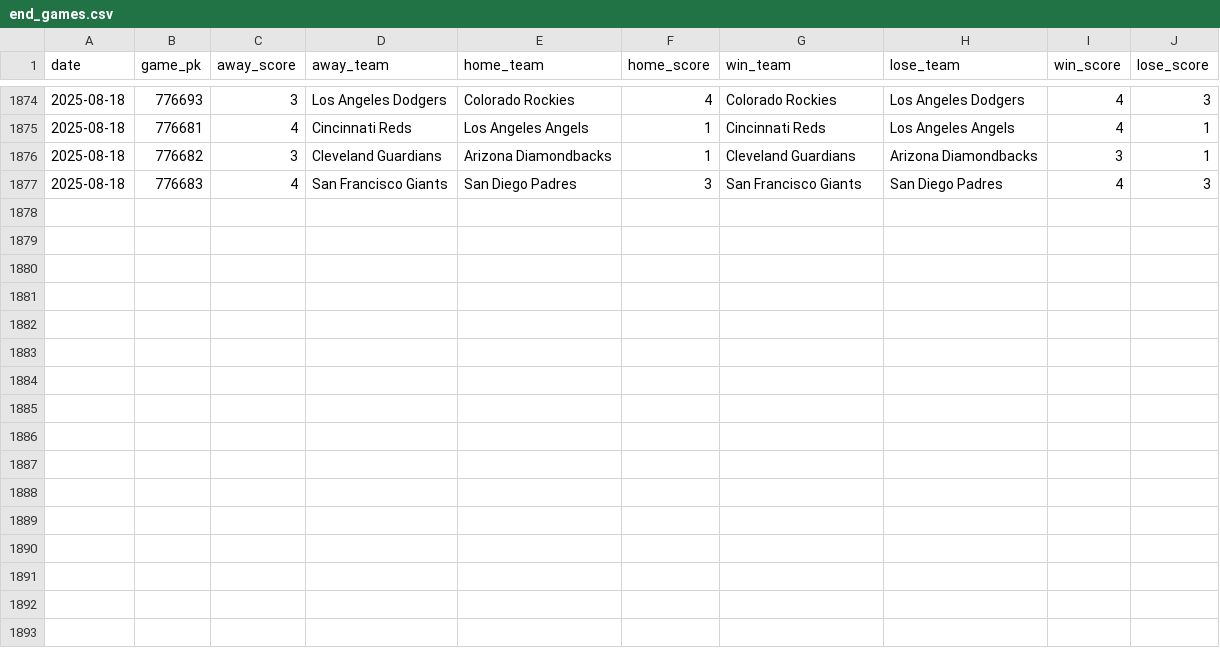
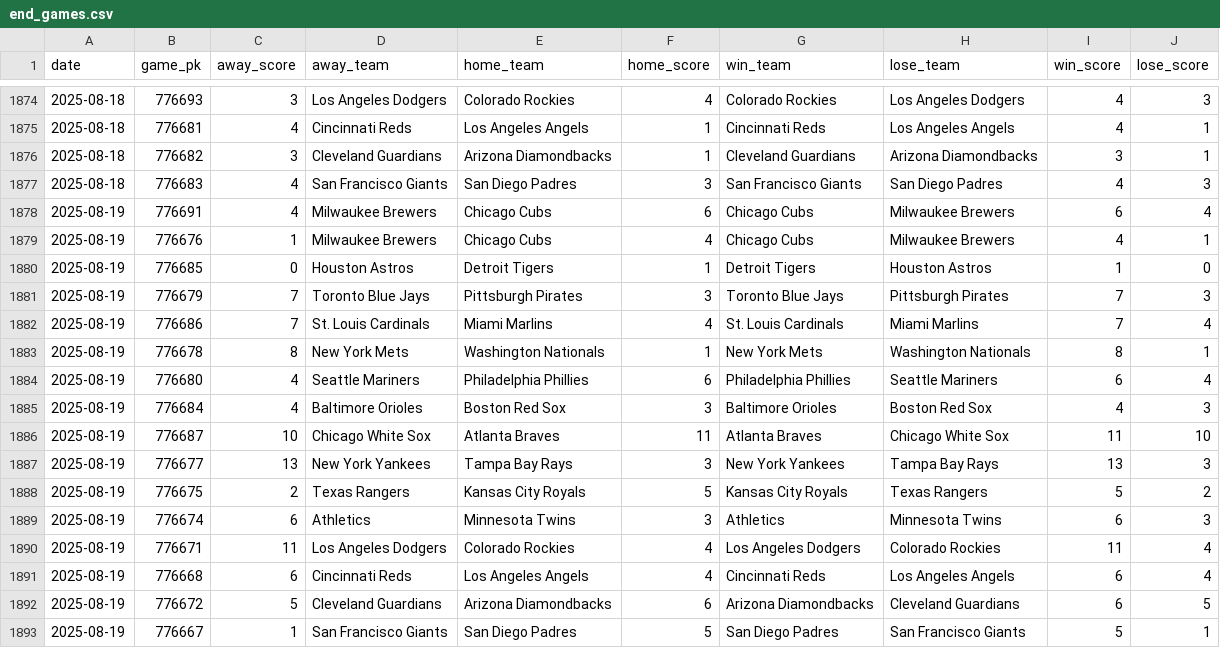
Before and after one commit to chadallison/mlb25, a CSV file: data/end_games.csv, drawn as a sheet; only a part is shown, gaps mark what is left out; the diff names each change by its address in the sheet, - before the commit and + after, or states it on an @@ line.

```diff
--- a/data/end_games.csv
+++ b/data/end_games.csv
+row 1878: 2025-08-19 | 776691 | 4 | Milwaukee Brewers | Chicago Cubs | 6 | Chicago Cubs | Milwaukee Brewers | 6 | 4
+row 1879: 2025-08-19 | 776676 | 1 | Milwaukee Brewers | Chicago Cubs | 4 | Chicago Cubs | Milwaukee Brewers | 4 | 1
+row 1880: 2025-08-19 | 776685 | 0 | Houston Astros | Detroit Tigers | 1 | Detroit Tigers | Houston Astros | 1 | 0
+row 1881: 2025-08-19 | 776679 | 7 | Toronto Blue Jays | Pittsburgh Pirates | 3 | Toronto Blue Jays | Pittsburgh Pirates | 7 | 3
+row 1882: 2025-08-19 | 776686 | 7 | St. Louis Cardinals | Miami Marlins | 4 | St. Louis Cardinals | Miami Marlins | 7 | 4
+row 1883: 2025-08-19 | 776678 | 8 | New York Mets | Washington Nationals | 1 | New York Mets | Washington Nationals | 8 | 1
+row 1884: 2025-08-19 | 776680 | 4 | Seattle Mariners | Philadelphia Phillies | 6 | Philadelphia Phillies | Seattle Mariners | 6 | 4
+row 1885: 2025-08-19 | 776684 | 4 | Baltimore Orioles | Boston Red Sox | 3 | Baltimore Orioles | Boston Red Sox | 4 | 3
+row 1886: 2025-08-19 | 776687 | 10 | Chicago White Sox | Atlanta Braves | 11 | Atlanta Braves | Chicago White Sox | 11 | 10
+row 1887: 2025-08-19 | 776677 | 13 | New York Yankees | Tampa Bay Rays | 3 | New York Yankees | Tampa Bay Rays | 13 | 3
+row 1888: 2025-08-19 | 776675 | 2 | Texas Rangers | Kansas City Royals | 5 | Kansas City Royals | Texas Rangers | 5 | 2
+row 1889: 2025-08-19 | 776674 | 6 | Athletics | Minnesota Twins | 3 | Athletics | Minnesota Twins | 6 | 3
+row 1890: 2025-08-19 | 776671 | 11 | Los Angeles Dodgers | Colorado Rockies | 4 | Los Angeles Dodgers | Colorado Rockies | 11 | 4
+row 1891: 2025-08-19 | 776668 | 6 | Cincinnati Reds | Los Angeles Angels | 4 | Cincinnati Reds | Los Angeles Angels | 6 | 4
+row 1892: 2025-08-19 | 776672 | 5 | Cleveland Guardians | Arizona Diamondbacks | 6 | Arizona Diamondbacks | Cleveland Guardians | 6 | 5
+row 1893: 2025-08-19 | 776667 | 1 | San Francisco Giants | San Diego Padres | 5 | San Diego Padres | San Francisco Giants | 5 | 1
```
Also changed, not shown: 28 other files.
